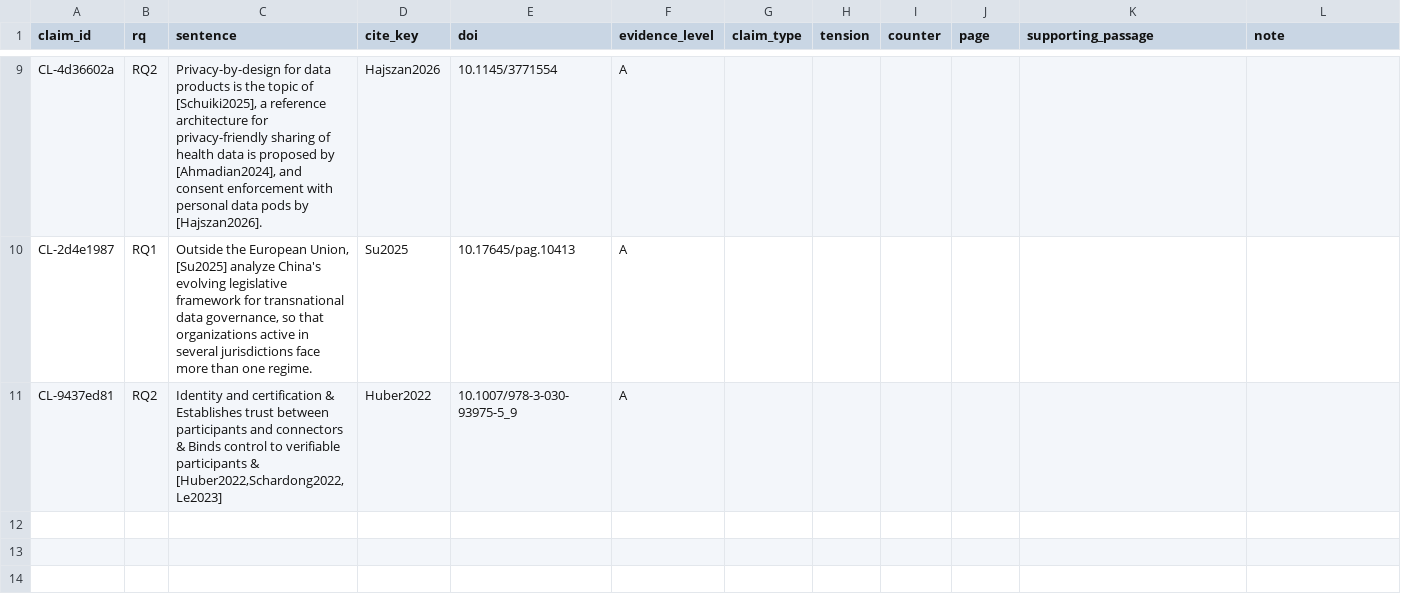
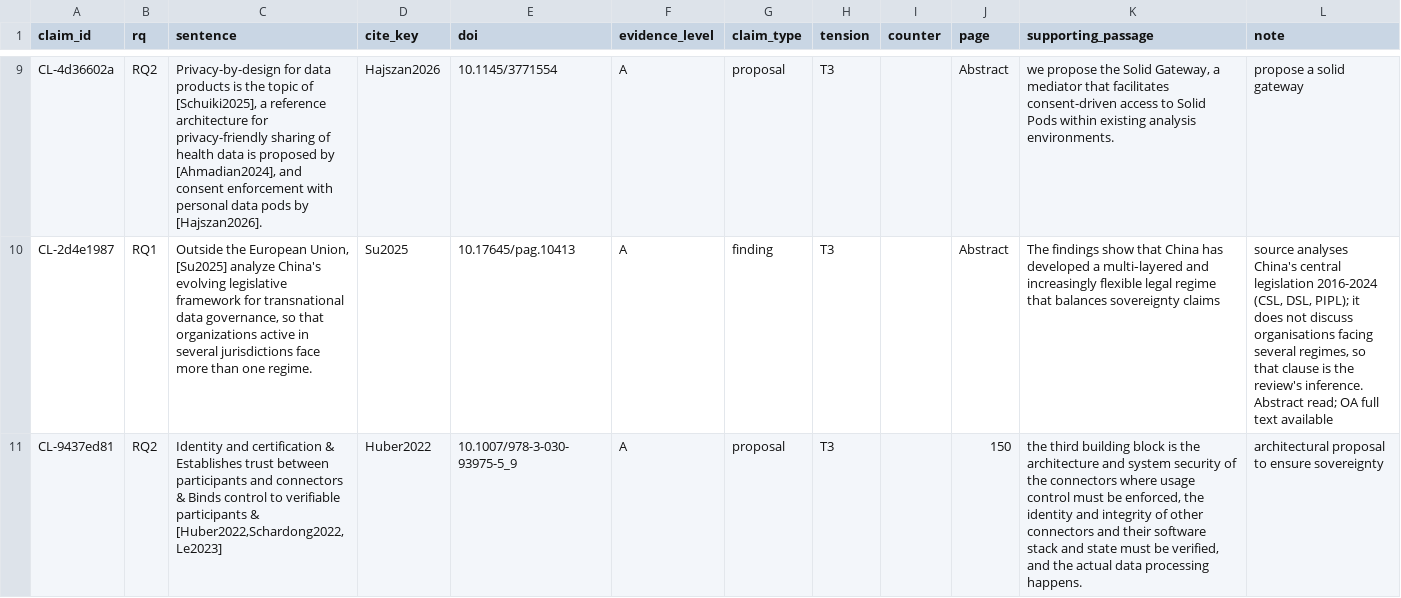
Before and after one commit to egagraha/slr-dataspace, a CSV file: results/evidence/double_coding/calibration_Ega.csv, drawn as a sheet; only a part is shown, gaps mark what is left out; the diff covers the shown part only; the diff names each change by its address in the sheet, - before the commit and + after, or states it on an @@ line.

```diff
--- a/results/evidence/double_coding/calibration_Ega.csv
+++ b/results/evidence/double_coding/calibration_Ega.csv
-G9 (claim_type): (empty)
+G9 (claim_type): proposal
-H9:H11 (tension): (empty)
+H9:H11 (tension): T3
-J9:J10 (page): (empty)
+J9:J10 (page): Abstract
-K9 (supporting_passage): (empty)
+K9 (supporting_passage): we propose the Solid Gateway, a mediator that facilitates consent-driven access to Solid Pods within existing analysis environments.
-L9 (note): (empty)
+L9 (note): propose a solid gateway
-G10 (claim_type): (empty)
+G10 (claim_type): finding
-K10 (supporting_passage): (empty)
+K10 (supporting_passage): The findings show that China has developed a multi‐layered and increasingly flexible legal regime that balances sovereignty claims
-L10 (note): (empty)
+L10 (note): source analyses China's central legislation 2016-2024 (CSL, DSL, PIPL); it does not discuss organisations facing several regimes, so that clause is the review's inference. Abstract read; OA full text available
-G11 (claim_type): (empty)
+G11 (claim_type): proposal
-J11 (page): (empty)
+J11 (page): 150
-K11 (supporting_passage): (empty)
+K11 (supporting_passage): the third building block is the architecture and system security of the connectors where usage control must be enforced, the identity and integrity of other connectors and their software stack and state must be verified, and the actual data processing happens.
-L11 (note): (empty)
+L11 (note): architectural proposal to ensure sovereignty
```
Also changed, not shown: 34 edited cells elsewhere in this file, results/evidence/double_coding/calibration_Alexis.csv, 3 other files.
